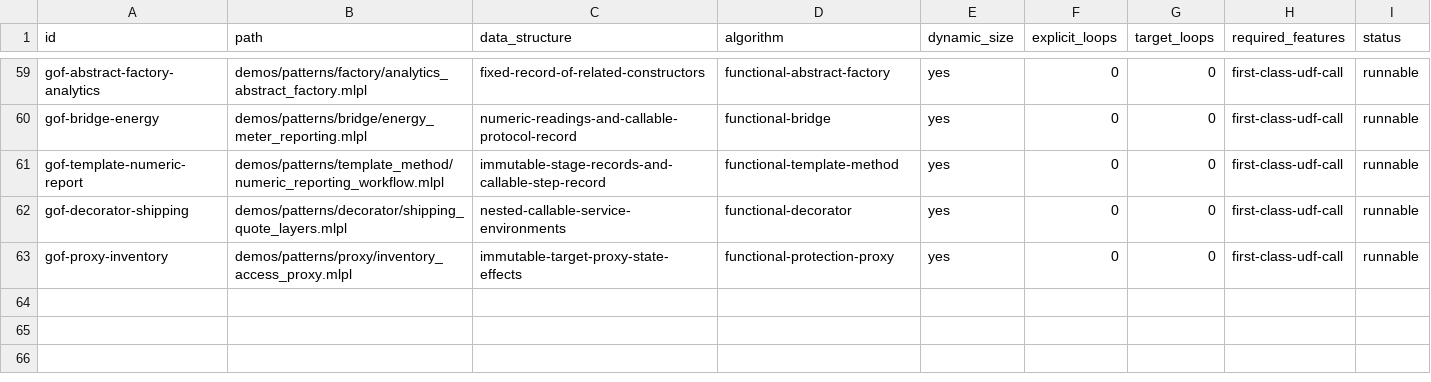
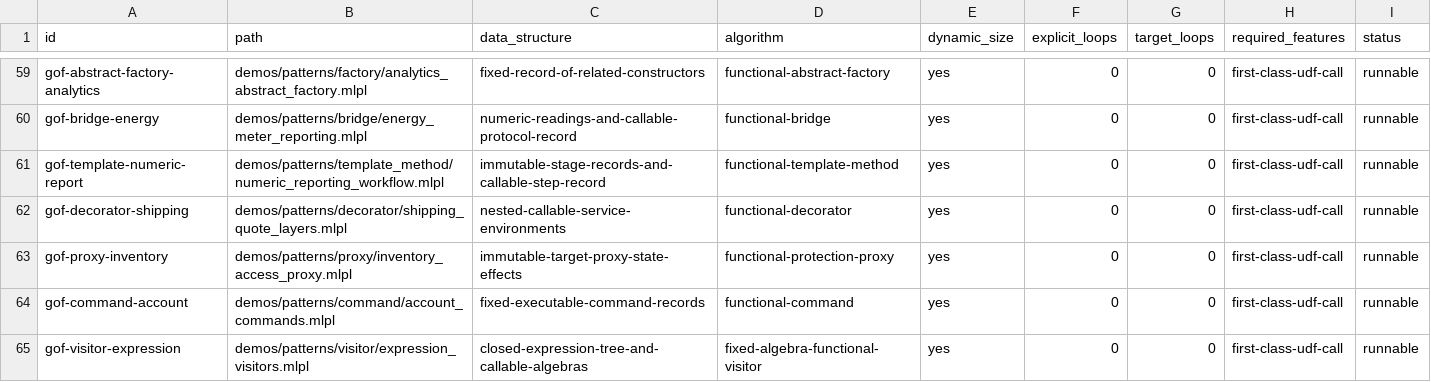
Before and after one commit to sw-ml-study/demo-algorithms, a TSV file: catalog/demos.tsv, drawn as a sheet; only a part is shown, gaps mark what is left out; the diff names each change by its address in the sheet, - before the commit and + after, or states it on an @@ line.

Commit message:
feat: add functional Command and Visitor demos

```diff
--- a/catalog/demos.tsv
+++ b/catalog/demos.tsv
+row 64: gof-command-account | demos/patterns/command/account_commands.mlpl | fixed-executable-command-records | functional-command | yes | 0 | 0 | first-class-udf-call | runnable
+row 65: gof-visitor-expression | demos/patterns/visitor/expression_visitors.mlpl | closed-expression-tree-and-callable-algebras | fixed-algebra-functional-visitor | yes | 0 | 0 | first-class-udf-call | runnable
```
Also changed, not shown: catalog/tests.tsv, 16 other files.
